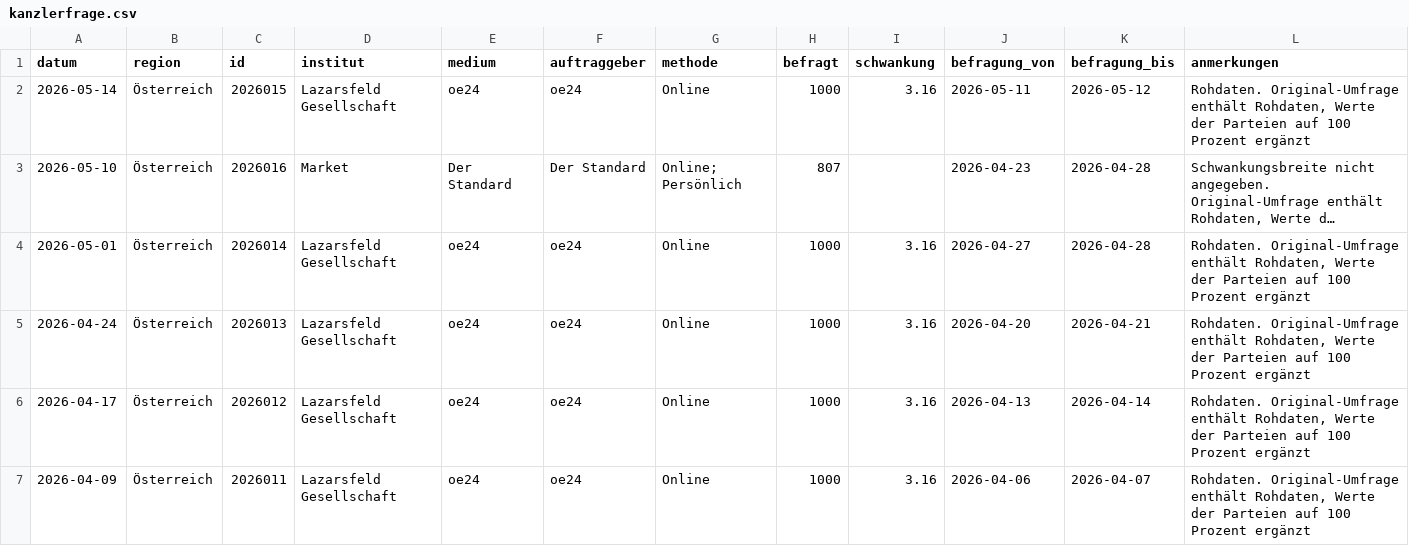
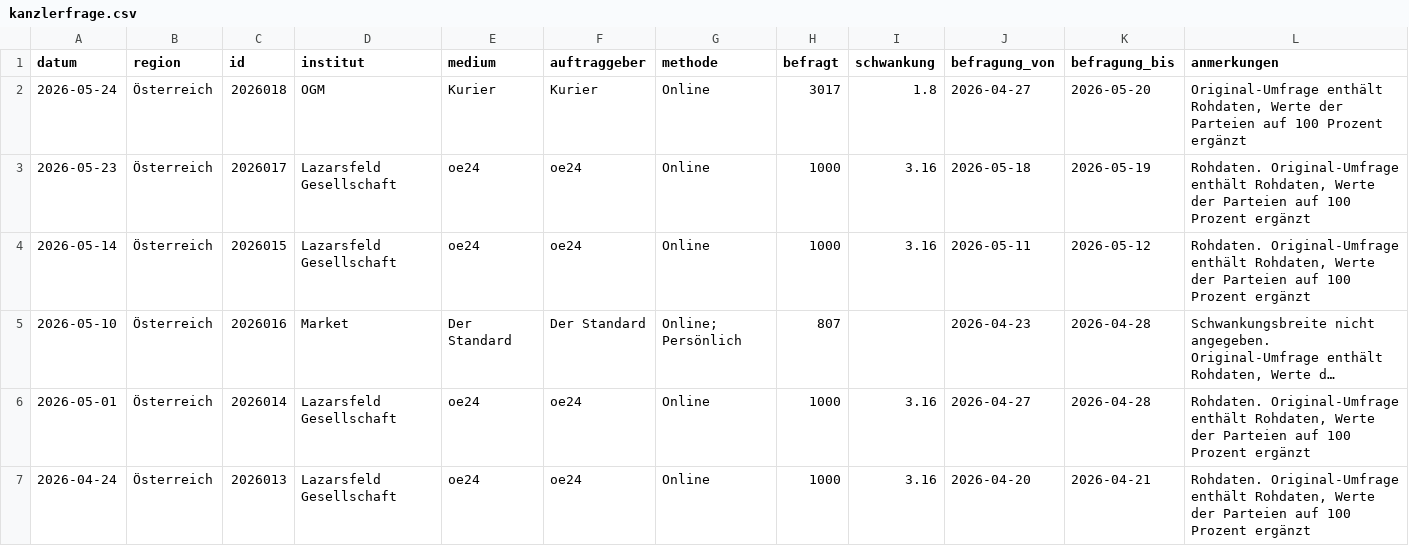
Before and after one commit to dstDatenjournalismus/2024-umfragentracker, a CSV file: output/data/kanzlerfrage/kanzlerfrage.csv, drawn as a sheet; only a part is shown; the shorter side is filled out with more unchanged rows; long unchanged cells end in …; rows hold the shown columns only; the diff names each change by its address in the sheet, - before the commit and + after, or states it on an @@ line.

```diff
--- a/output/data/kanzlerfrage/kanzlerfrage.csv
+++ b/output/data/kanzlerfrage/kanzlerfrage.csv
+row 2: 2026-05-24 | Österreich | 2026018 | OGM | Kurier | Kurier | Online | 3017 | 1.8 | 2026-04-27 | 2026-05-20 | Original-Umfrage enthält Rohdaten, Werte der Parteien auf 100 Prozent ergänzt
+row 3: 2026-05-23 | Österreich | 2026017 | Lazarsfeld Gesellschaft | oe24 | oe24 | Online | 1000 | 3.16 | 2026-05-18 | 2026-05-19 | Rohdaten. Original-Umfrage enthält Rohdaten, Werte der Parteien auf 100 Prozent ergänzt
```
Also changed, not shown: output/data/sonntagsfrage/sonntagsfrage.csv, 1 other file.
